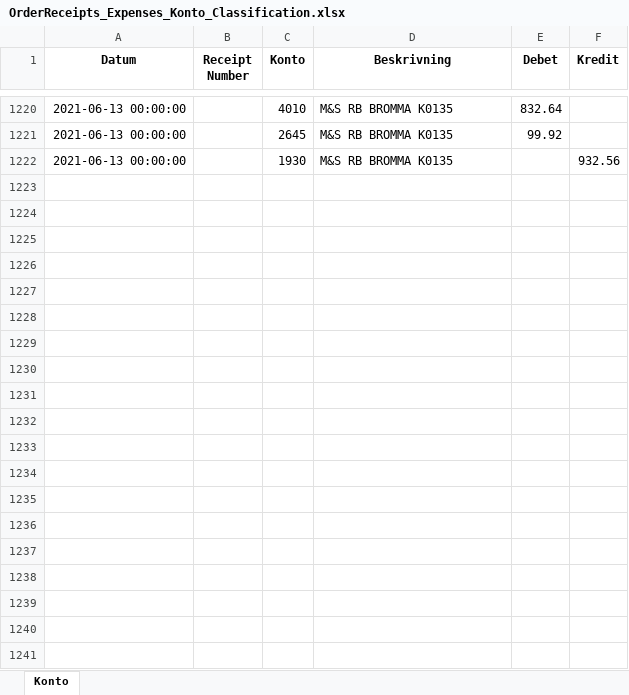
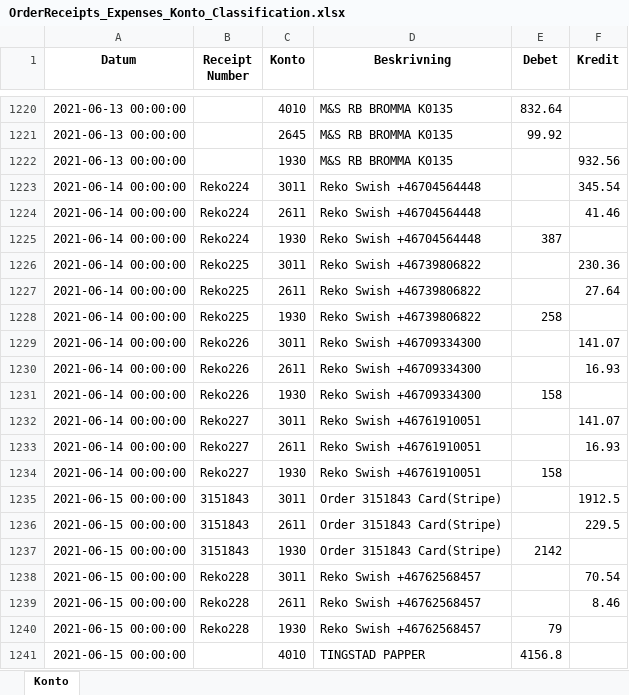
Before and after one commit to indbox/indbox.github.io, an Excel workbook: finance/OrderReceipts_Expenses_Konto_Classification.xlsx, sheet Konto, drawn as a sheet; only a part is shown, gaps mark what is left out; values as stored, in another font and other column widths than the file's, no borders; the diff covers the shown part only; the diff names each change by its address in the sheet, - before the commit and + after, or states it on an @@ line.

Commit message:
OrderReceipts_Expenses_Konto_Classification.xlsx/OrderReceipts_Expenses_Konto_Classification.csv: Entered 45 new rows for week ending 2021-06-20 (total 1266 rows)

```diff
--- a/finance/OrderReceipts_Expenses_Konto_Classification.xlsx (sheet Konto)
+++ b/finance/OrderReceipts_Expenses_Konto_Classification.xlsx (sheet Konto)
+row 1223: 2021-06-14 00:00:00 | Reko224 | 3011 | Reko Swish +46704564448 |  | 345.54
+row 1224: 2021-06-14 00:00:00 | Reko224 | 2611 | Reko Swish +46704564448 |  | 41.46
+row 1225: 2021-06-14 00:00:00 | Reko224 | 1930 | Reko Swish +46704564448 | 387
+row 1226: 2021-06-14 00:00:00 | Reko225 | 3011 | Reko Swish +46739806822 |  | 230.36
+row 1227: 2021-06-14 00:00:00 | Reko225 | 2611 | Reko Swish +46739806822 |  | 27.64
+row 1228: 2021-06-14 00:00:00 | Reko225 | 1930 | Reko Swish +46739806822 | 258
+row 1229: 2021-06-14 00:00:00 | Reko226 | 3011 | Reko Swish +46709334300 |  | 141.07
+row 1230: 2021-06-14 00:00:00 | Reko226 | 2611 | Reko Swish +46709334300 |  | 16.93
+row 1231: 2021-06-14 00:00:00 | Reko226 | 1930 | Reko Swish +46709334300 | 158
+row 1232: 2021-06-14 00:00:00 | Reko227 | 3011 | Reko Swish +46761910051 |  | 141.07
+row 1233: 2021-06-14 00:00:00 | Reko227 | 2611 | Reko Swish +46761910051 |  | 16.93
+row 1234: 2021-06-14 00:00:00 | Reko227 | 1930 | Reko Swish +46761910051 | 158
+row 1235: 2021-06-15 00:00:00 | 3151843 | 3011 | Order 3151843 Card(Stripe) |  | 1912.5
+row 1236: 2021-06-15 00:00:00 | 3151843 | 2611 | Order 3151843 Card(Stripe) |  | 229.5
+row 1237: 2021-06-15 00:00:00 | 3151843 | 1930 | Order 3151843 Card(Stripe) | 2142
+row 1238: 2021-06-15 00:00:00 | Reko228 | 3011 | Reko Swish +46762568457 |  | 70.54
+row 1239: 2021-06-15 00:00:00 | Reko228 | 2611 | Reko Swish +46762568457 |  | 8.46
+row 1240: 2021-06-15 00:00:00 | Reko228 | 1930 | Reko Swish +46762568457 | 79
+row 1241: 2021-06-15 00:00:00 |  | 4010 | TINGSTAD PAPPER | 4156.8
```
Also changed, not shown: 26 added rows elsewhere in this sheet, 1 other file.
